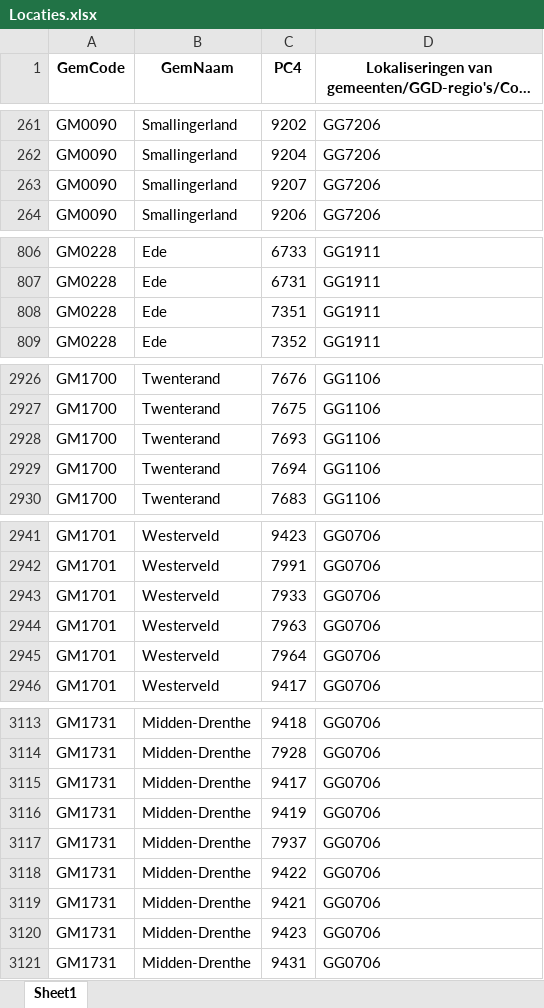
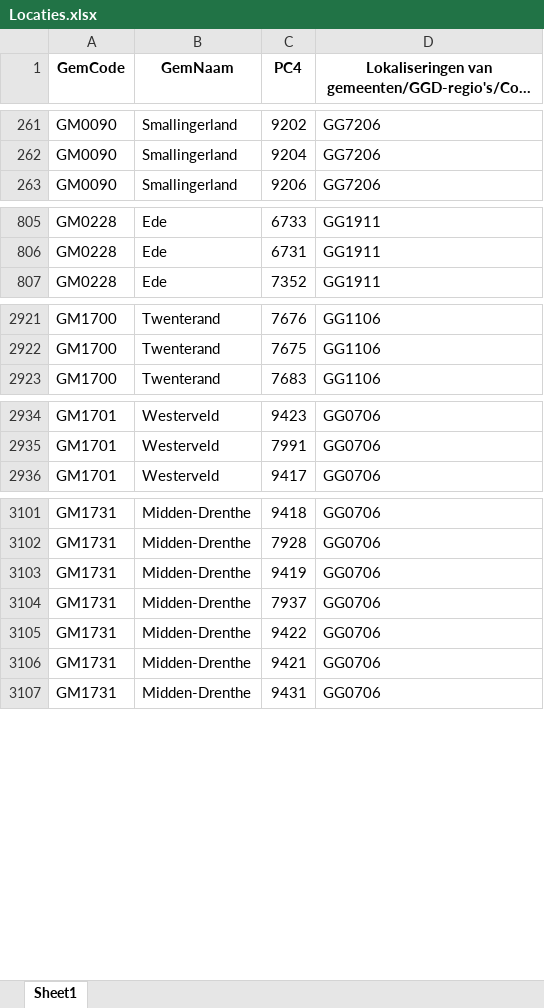
Before and after one commit to DanielB-02/inmindaa_geboortezorg, an Excel workbook: data/Locaties.xlsx, sheet Sheet1, drawn as a sheet; only a part is shown, gaps mark what is left out; long unchanged cells end in …; values as stored, in another font and other column widths than the file's, no borders; the diff covers the shown part only; the diff names each change by its address in the sheet, - before the commit and + after, or states it on an @@ line.

Commit message:
Dim_locatie.ktr gemaakt en uitgevoerd om de locatie_test_tabel te vullen.

```diff
--- a/data/Locaties.xlsx (sheet Sheet1)
+++ b/data/Locaties.xlsx (sheet Sheet1)
-row 263: GM0090 | Smallingerland | 9207 | GG7206
-row 808: GM0228 | Ede | 7351 | GG1911
-row 2928: GM1700 | Twenterand | 7693 | GG1106
-row 2929: GM1700 | Twenterand | 7694 | GG1106
-row 2943: GM1701 | Westerveld | 7933 | GG0706
-row 2944: GM1701 | Westerveld | 7963 | GG0706
-row 2945: GM1701 | Westerveld | 7964 | GG0706
-row 3115: GM1731 | Midden-Drenthe | 9417 | GG0706
-row 3120: GM1731 | Midden-Drenthe | 9423 | GG0706
```
Also changed, not shown: 9 removed rows elsewhere in this sheet, 2 other files.
